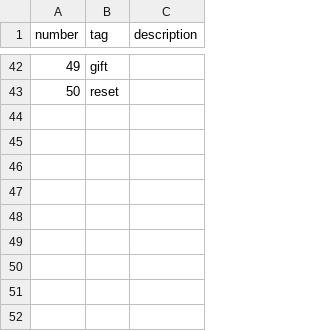
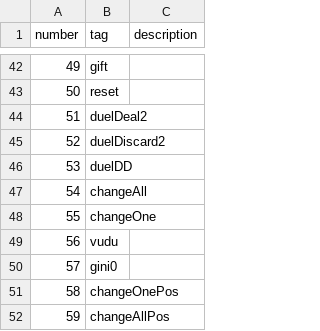
Before and after one commit to AvocadoAguacate/AnotherNeonCardGame, a CSV file: Frontend/descriptions.csv, drawn as a sheet; only a part is shown, gaps mark what is left out.

```diff
--- a/Frontend/descriptions.csv
+++ b/Frontend/descriptions.csv
@@ -43 +43,10 @@ number,tag, description
 50, reset,
+51, duelDeal2,
+52, duelDiscard2,
+53, duelDD,
+54, changeAll,
+55, changeOne
+56, vudu,
+57, gini0,
+58, changeOnePos,
+59, changeAllPos,
```
Also changed, not shown: 5 other files.
